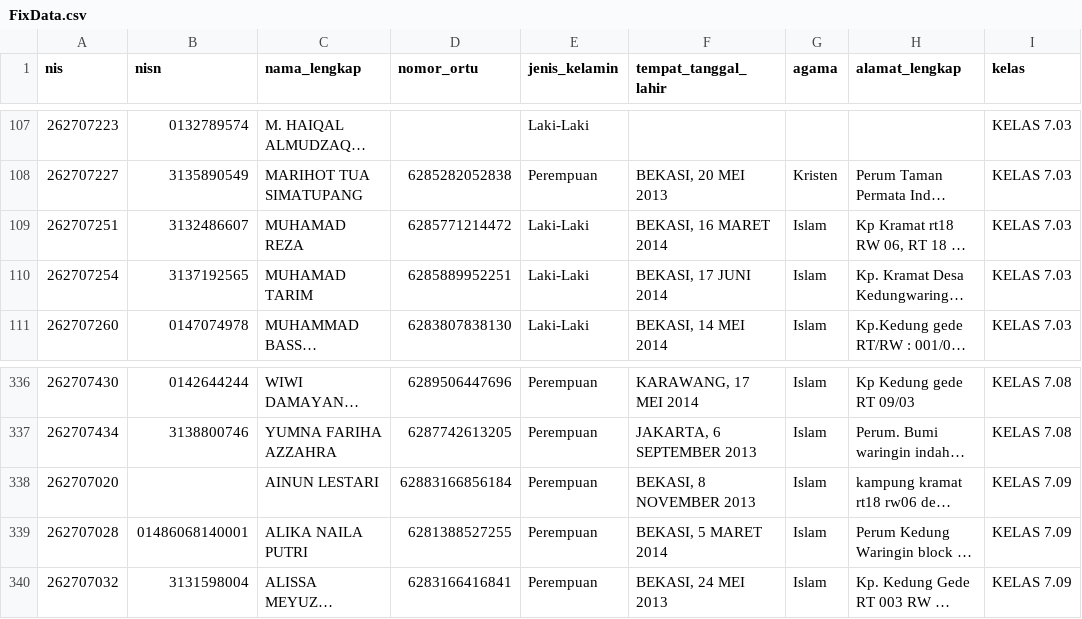
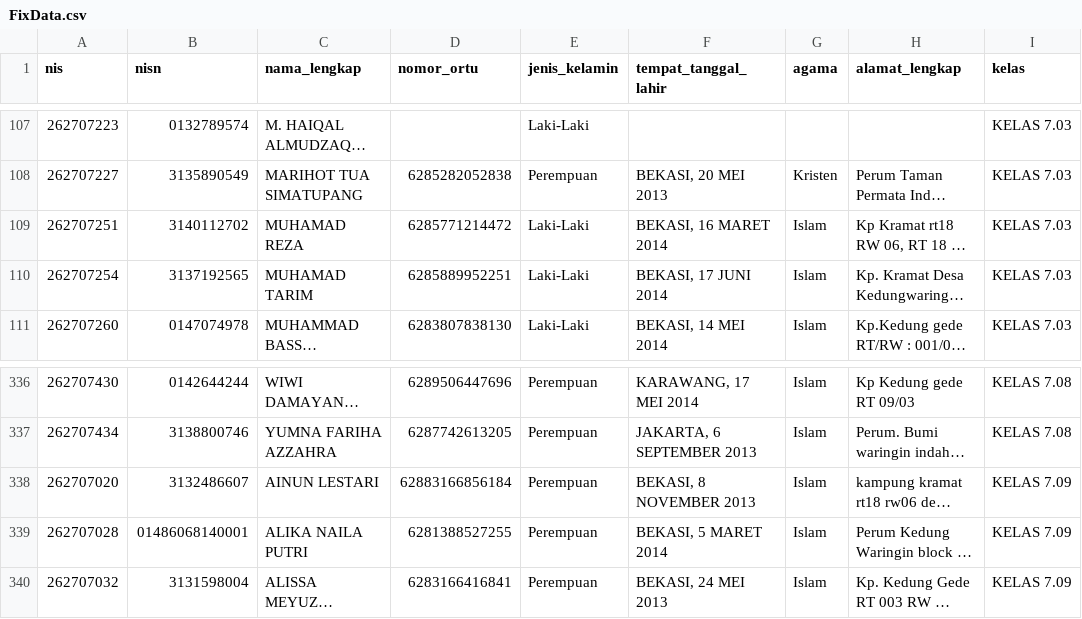
Before and after one commit to devporcalabs/kartusiswasmpkdw, a CSV file: FixData.csv, drawn as a sheet; only a part is shown, gaps mark what is left out; long unchanged cells end in …; the diff names each change by its address in the sheet, - before the commit and + after, or states it on an @@ line.

Commit message:
Swap and correct NISNs for Muhamad Reza (7.03) and Ainun Lestari (7.09) and sync photo mapping

```diff
--- a/FixData.csv
+++ b/FixData.csv
-B109 (nisn): 3132486607
+B109 (nisn): 3140112702
-B338 (nisn): (empty)
+B338 (nisn): 3132486607
```
Also changed, not shown: 1 other file.
